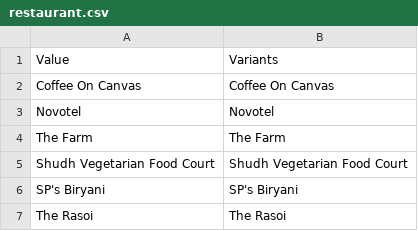
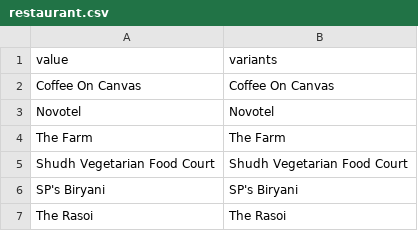
Before and after one commit to janakiraman/chatbot_ner, a CSV file: postman_tests/data/elastic_search/restaurant.csv, drawn as a sheet; only a part is shown.

```diff
--- a/postman_tests/data/elastic_search/restaurant.csv
+++ b/postman_tests/data/elastic_search/restaurant.csv
@@ -1,2 +1,2 @@
-Value,Variants
+value,variants
 Coffee On Canvas,Coffee On Canvas
```
Also changed, not shown: 1 other file.
